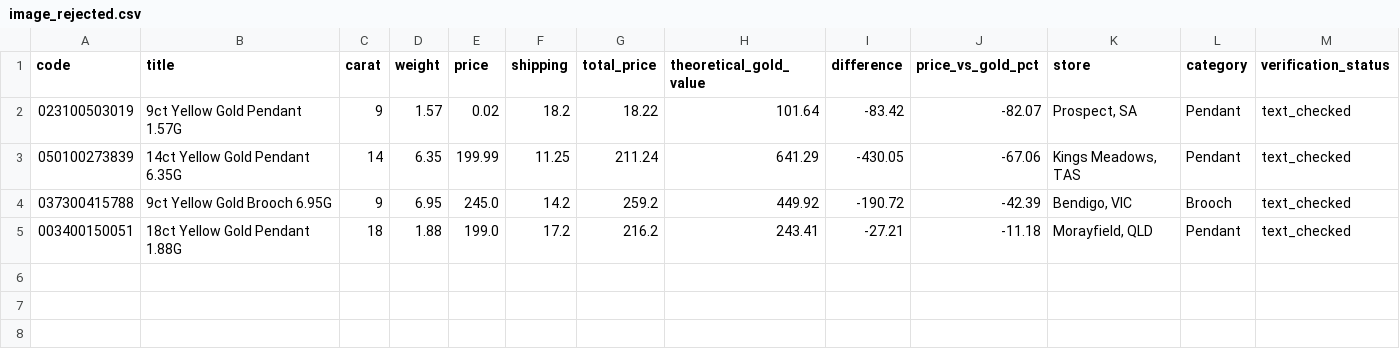
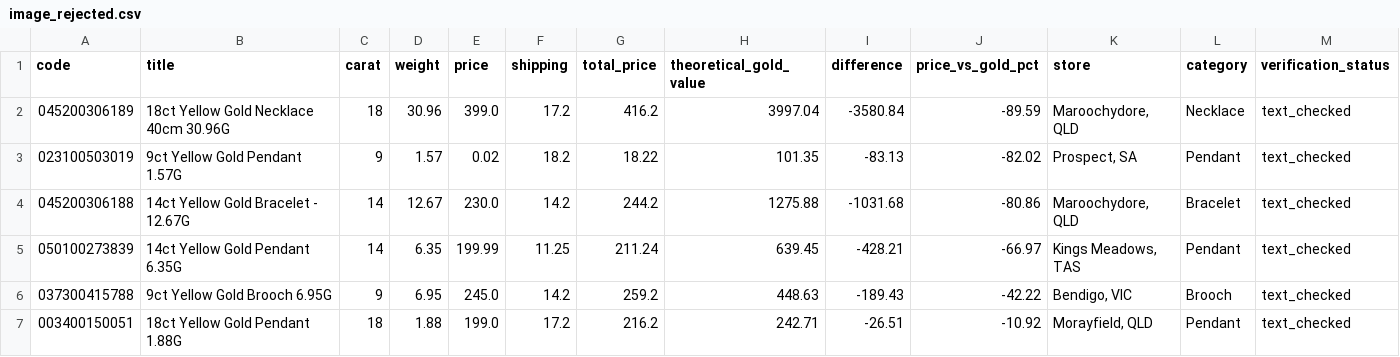
Before and after one commit to tycab03/gold-deal-finder, a CSV file: image_rejected.csv, drawn as a sheet; only a part is shown; addresses are those after the commit; rows hold the shown columns only; the diff names each change by its address in the sheet, - before the commit and + after, or states it on an @@ line.

```diff
--- a/image_rejected.csv
+++ b/image_rejected.csv
+row 2: 045200306189 | 18ct Yellow Gold Necklace 40cm 30.96G | 18 | 30.96 | 399.0 | 17.2 | 416.2 | 3997.04 | -3580.84 | -89.59 | Maroochydore, QLD | Necklace | text_checked
-H3 (theoretical_gold_value): 101.64
+H3 (theoretical_gold_value): 101.35
-I3 (difference): -83.42
+I3 (difference): -83.13
-J3 (price_vs_gold_pct): -82.07
+J3 (price_vs_gold_pct): -82.02
+row 4: 045200306188 | 14ct Yellow Gold Bracelet - 12.67G | 14 | 12.67 | 230.0 | 14.2 | 244.2 | 1275.88 | -1031.68 | -80.86 | Maroochydore, QLD | Bracelet | text_checked
-H5 (theoretical_gold_value): 641.29
+H5 (theoretical_gold_value): 639.45
-I5 (difference): -430.05
+I5 (difference): -428.21
-J5 (price_vs_gold_pct): -67.06
+J5 (price_vs_gold_pct): -66.97
-H6 (theoretical_gold_value): 449.92
+H6 (theoretical_gold_value): 448.63
-I6 (difference): -190.72
+I6 (difference): -189.43
-J6 (price_vs_gold_pct): -42.39
+J6 (price_vs_gold_pct): -42.22
-H7 (theoretical_gold_value): 243.41
+H7 (theoretical_gold_value): 242.71
-I7 (difference): -27.21
+I7 (difference): -26.51
-J7 (price_vs_gold_pct): -11.18
+J7 (price_vs_gold_pct): -10.92
```
Also changed, not shown: 1 other file.
